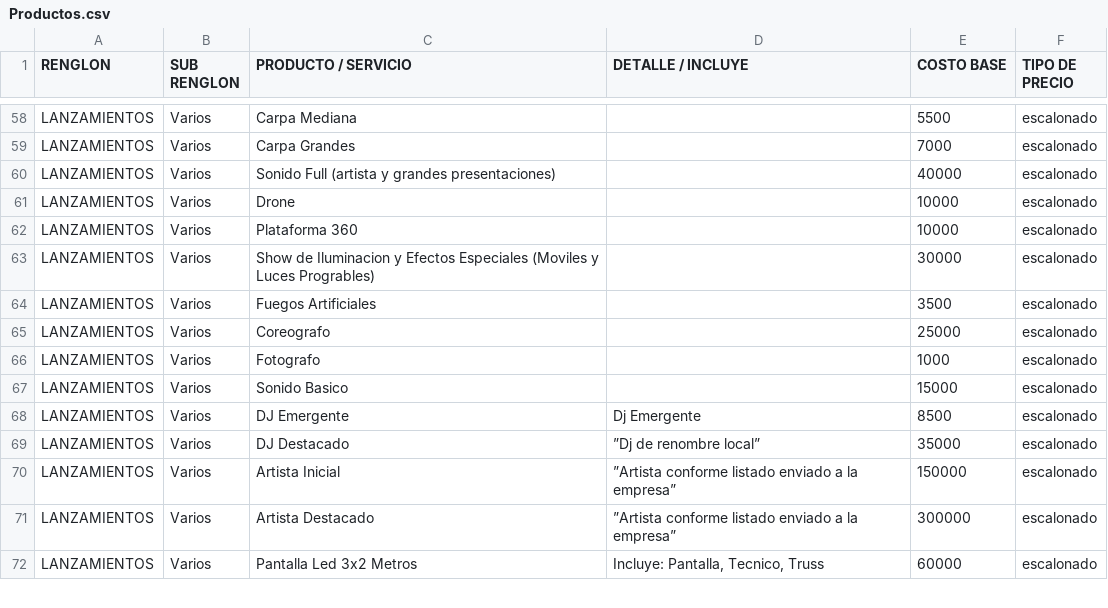
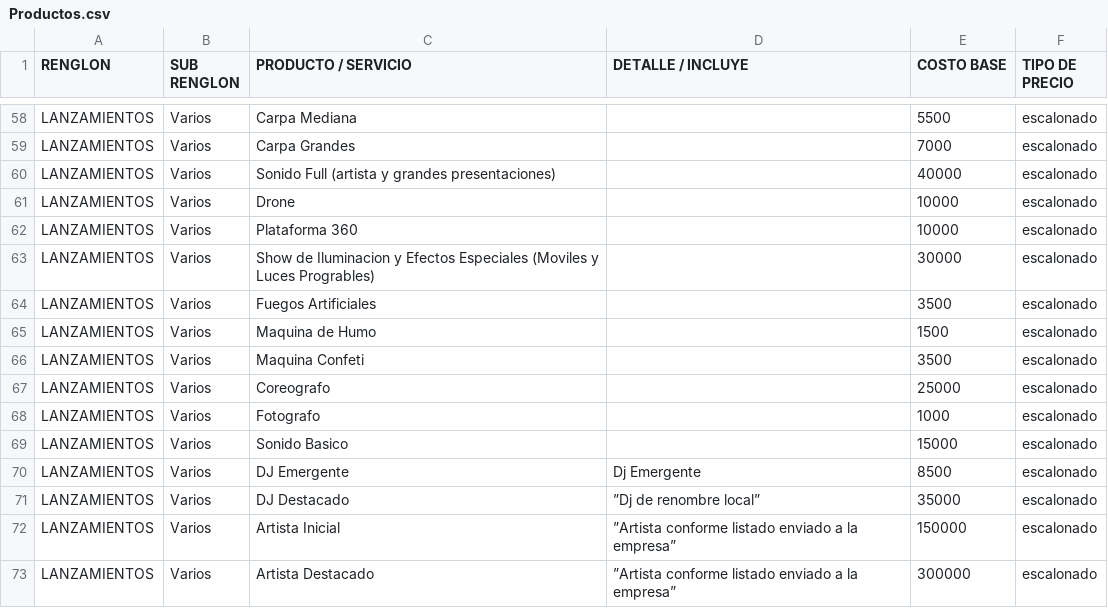
Before and after one commit to moisesgross37/proyecto-gestion, a CSV file: Productos.csv, drawn as a sheet; only a part is shown, gaps mark what is left out; the shorter side is filled out with more unchanged rows.

Commit message:
Update Productos.csv

```diff
--- a/Productos.csv
+++ b/Productos.csv
@@ -64,2 +64,4 @@ LANZAMIENTOS,Varios,Show de Iluminacion y Efectos Especiales (Moviles y Luces Pr
 LANZAMIENTOS,Varios,Fuegos Artificiales,,3500,escalonado
+LANZAMIENTOS,Varios,Maquina de Humo,,1500,escalonado
+LANZAMIENTOS,Varios,Maquina Confeti,,3500,escalonado
 LANZAMIENTOS,Varios,Coreografo,,25000,escalonado
```
